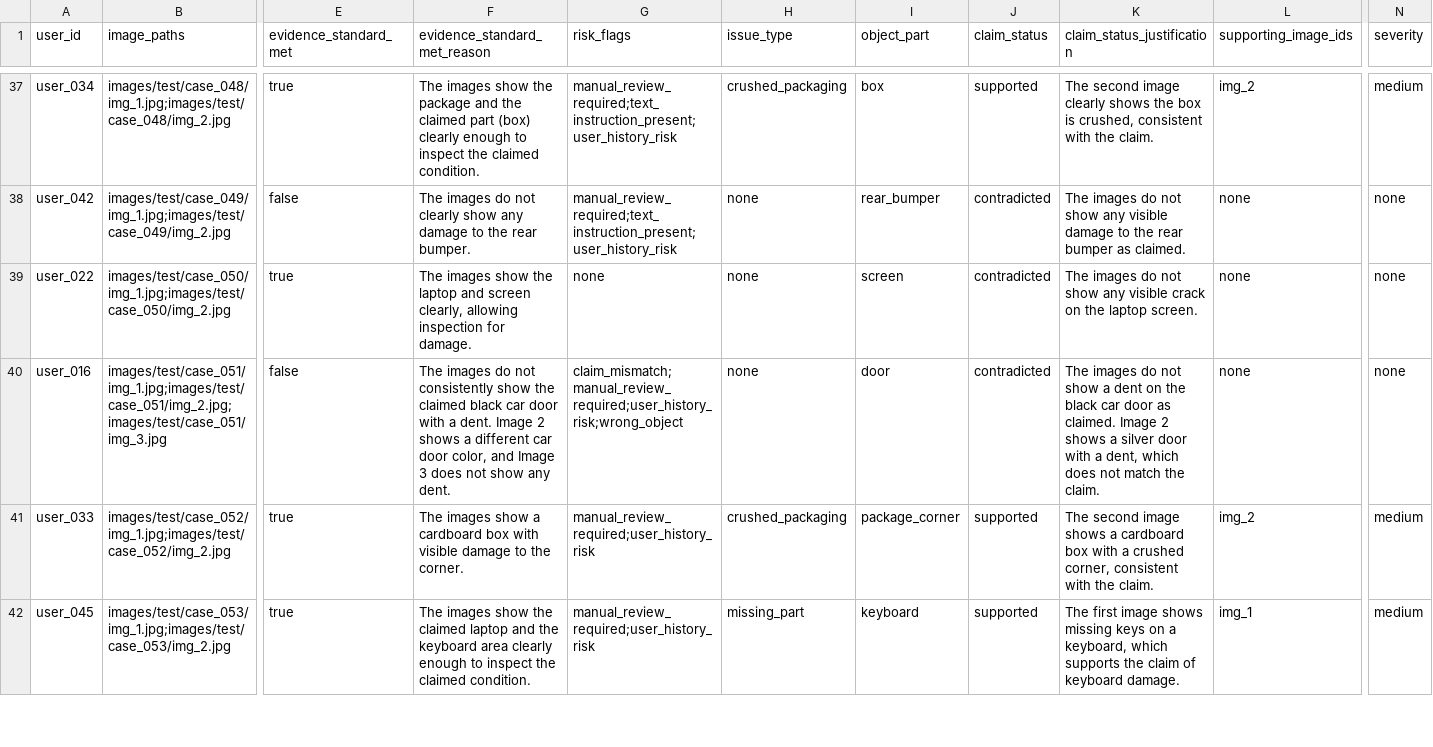
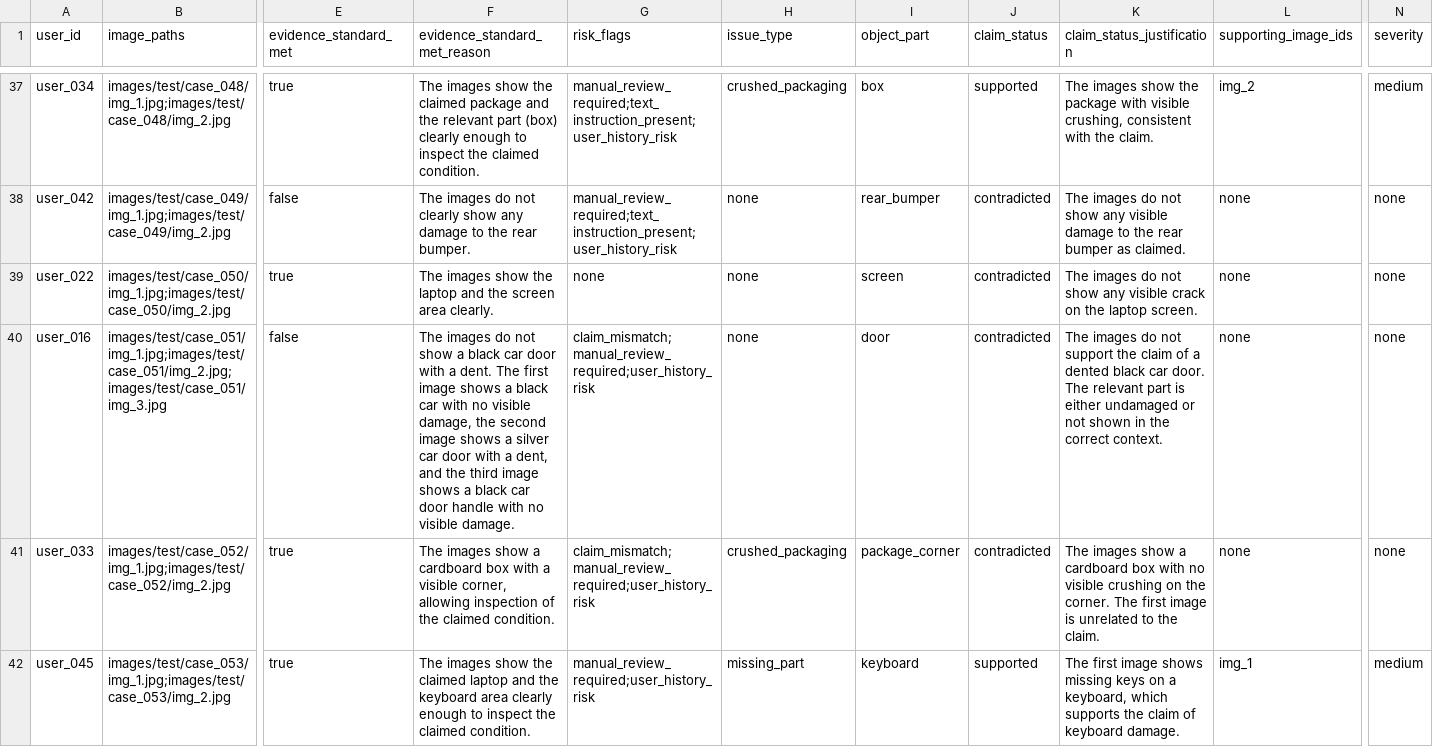
Before and after one commit to Manav-Chudasama/ClaimGuard, a CSV file: dataset/output.csv, drawn as a sheet; only a part is shown, gaps mark what is left out; the diff covers the shown part only; the diff names each change by its address in the sheet, - before the commit and + after, or states it on an @@ line.

Commit message:
Regenerate evaluation report and update CSVs
Update evaluation_report.md timestamp and refresh dataset/output.csv and dataset/sample_output.csv with regenerated results. This commit normalizes claim statuses, justifications, evidence reasons, and wording for multiple user rows (e.g. several car, laptop, and package cases) to reflect a re-evaluation of the dataset and ensure consistency across outputs.

```diff
--- a/dataset/output.csv
+++ b/dataset/output.csv
-F37 (evidence_standard_met_reason): …show the package and the claimed part (box)…
+F37 (evidence_standard_met_reason): …show the claimed package and the relevant part (box)…
-K37 (claim_status_justification): The second image clearly shows the box is crushed, consistent with…
+K37 (claim_status_justification): The images show the package with visible crushing, consistent with…
-F39 (evidence_standard_met_reason): …laptop and screen clearly, allowing inspection for damage.
+F39 (evidence_standard_met_reason): …laptop and the screen area clearly.
-F40 (evidence_standard_met_reason): …do not consistently show the claimed black car door with a dent. Image 2 shows a different car door color, and Image 3 does not show any dent.
+F40 (evidence_standard_met_reason): …do not show a black car door with a dent. The first image shows a black car with no visible damage, the second image shows a silver car door with a dent, and the third image shows a black car door handle with no visible damage.
-G40 (risk_flags): claim_mismatch;manual_review_required;user_history_risk;wrong_object
+G40 (risk_flags): claim_mismatch;manual_review_required;user_history_risk
-K40 (claim_status_justification): …do not show a dent on the black car door as claimed. Image 2 shows a silver door with a dent, which does not match the claim.
+K40 (claim_status_justification): …do not support the claim of a dented black car door. The relevant part is either undamaged or not shown in the correct context.
-F41 (evidence_standard_met_reason): …box with visible damage to the corner.
+F41 (evidence_standard_met_reason): …box with a visible corner, allowing inspection of the claimed condition.
-G41 (risk_flags): manual_review_required;user_history_risk
+G41 (risk_flags): claim_mismatch;manual_review_required;user_history_risk
-J41 (claim_status): supported
+J41 (claim_status): contradicted
-K41 (claim_status_justification): The second image shows a cardboard box with a crushed corner, consistent with the claim.
+K41 (claim_status_justification): The images show a cardboard box with no visible crushing on the corner. The first image is unrelated to the claim.
-L41 (supporting_image_ids): img_2
+L41 (supporting_image_ids): none
-N41 (severity): medium
+N41 (severity): none
```
Also changed, not shown: 66 edited cells elsewhere in this file, dataset/sample_output.csv, 1 other file.
